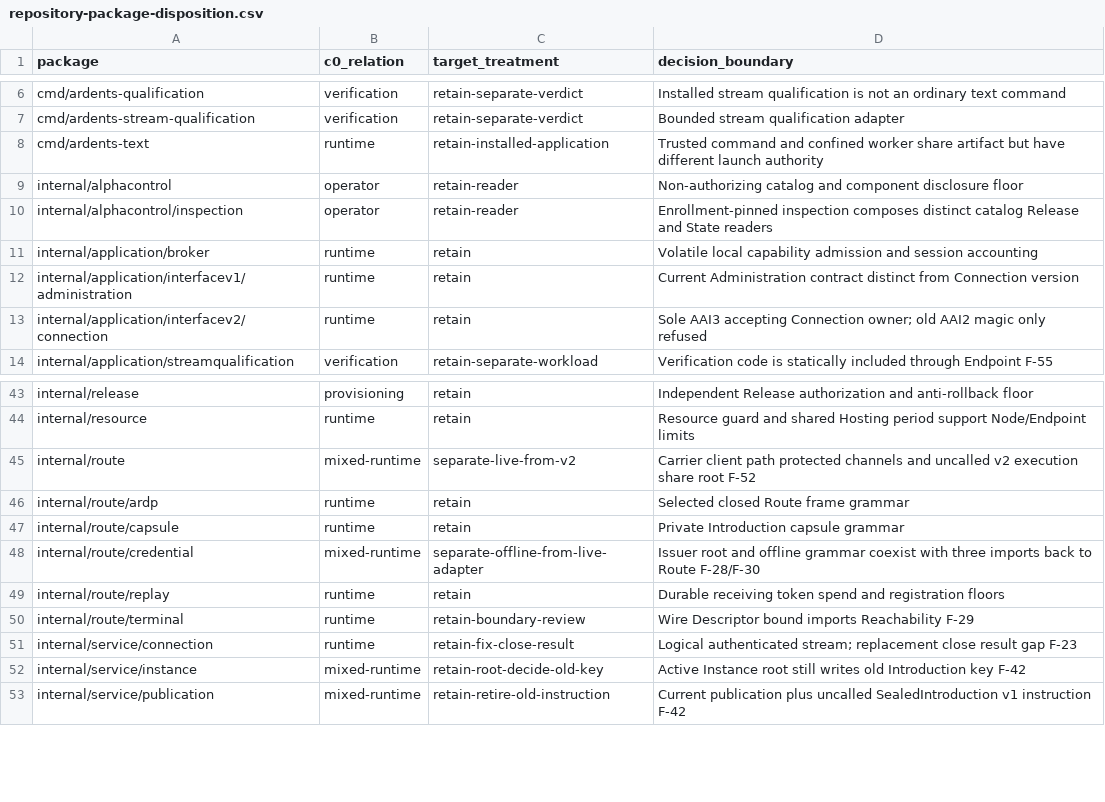
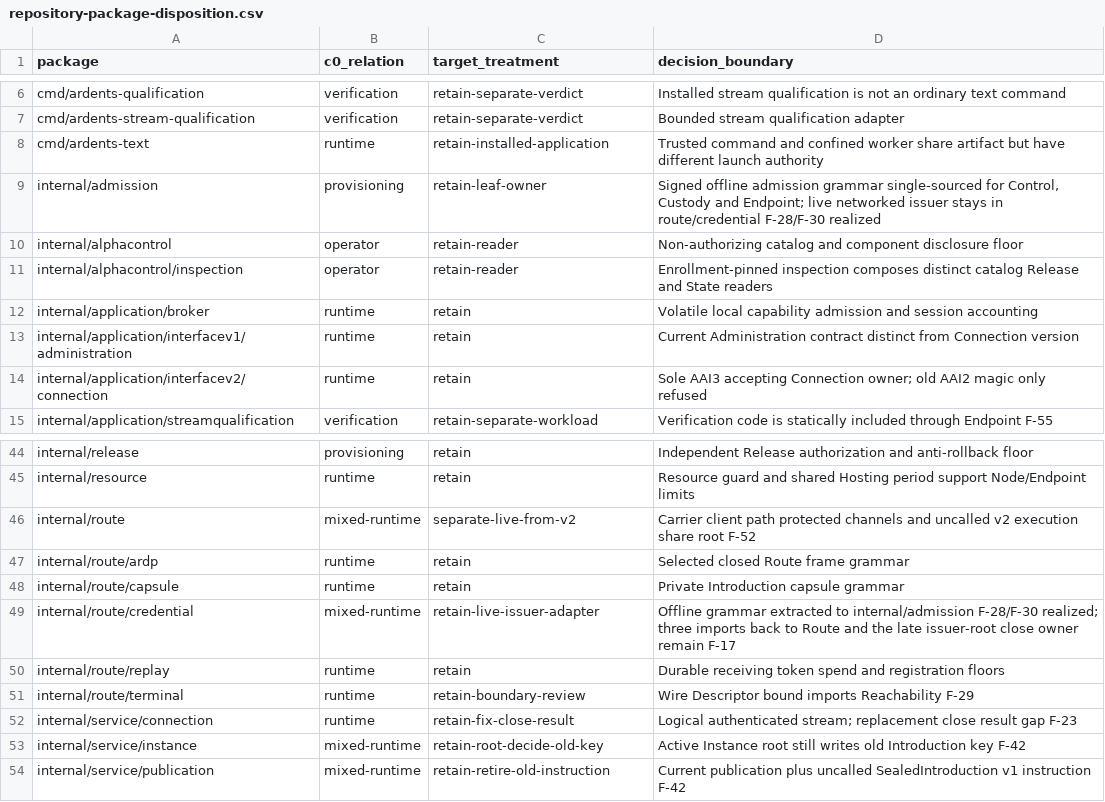
Before and after one commit to dianabuilds/ardents-network, a CSV file: docs/development/repository-package-disposition.csv, drawn as a sheet; only a part is shown, gaps mark what is left out.

```diff
--- a/docs/development/repository-package-disposition.csv
+++ b/docs/development/repository-package-disposition.csv
@@ -8,2 +8,3 @@
 "cmd/ardents-text","runtime","retain-installed-application","Trusted command and confined worker share artifact but have different launch authority"
+"internal/admission","provisioning","retain-leaf-owner","Signed offline admission grammar single-sourced for Control, Custody and Endpoint; live networked issuer stays in route/credential F-28/F-30 realized"
 "internal/alphacontrol","operator","retain-reader","Non-authorizing catalog and component disclosure floor"
@@ -47,3 +48,3 @@
 "internal/route/capsule","runtime","retain","Private Introduction capsule grammar"
-"internal/route/credential","mixed-runtime","separate-offline-from-live-adapter","Issuer root and offline grammar coexist with three imports back to Route F-28/F-30"
+"internal/route/credential","mixed-runtime","retain-live-issuer-adapter","Offline grammar extracted to internal/admission F-28/F-30 realized; three imports back to Route and the late issuer-root close owner remain F-17"
 "internal/route/replay","runtime","retain","Durable receiving token spend and registration floors"
```
Also changed, not shown: docs/development/repository-file-map.csv, docs/development/repository-package-graph.csv, 46 other files.
